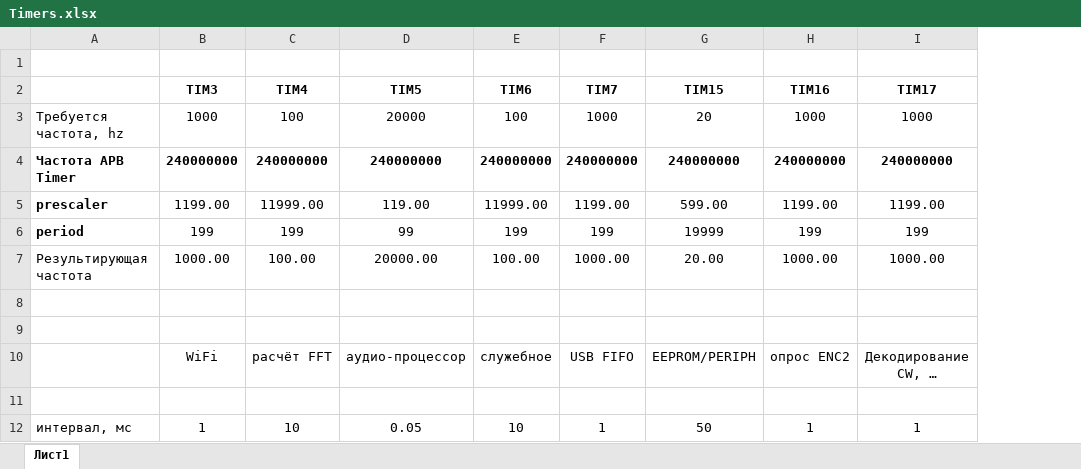
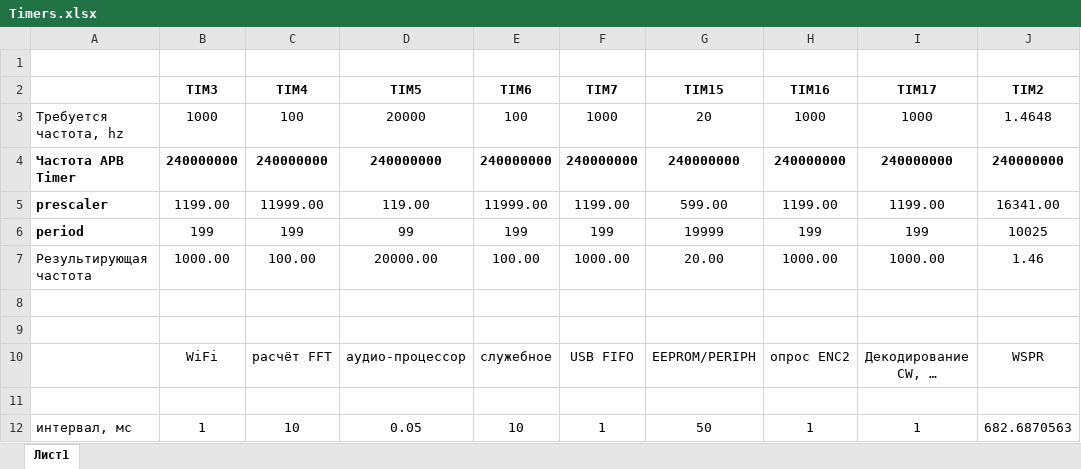
Before and after one commit to witalis3/UA3REO-DDC-Transceiver, an Excel workbook: Scheme/Timers.xlsx, sheet Лист1, drawn as a sheet; values as stored, in another font and other column widths than the file's, no borders; the diff names each change by its address in the sheet, - before the commit and + after, or states it on an @@ line.

Commit message:
Continue WSPR implementation

```diff
--- a/Scheme/Timers.xlsx (sheet Лист1)
+++ b/Scheme/Timers.xlsx (sheet Лист1)
+column J (TIM2), rows 3-12: 1.4648 | 240000000 | 16341.00 | 10025 | 1.46 |  |  | WSPR |  | 682.6870563
```
Also changed, not shown: 9 other files.
